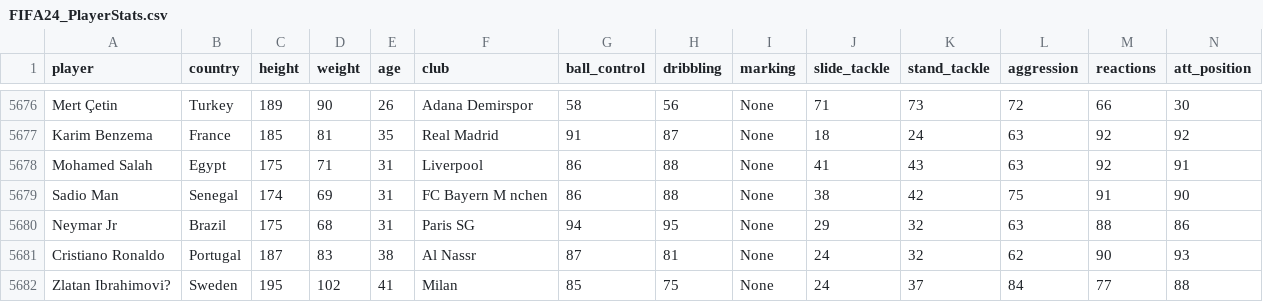
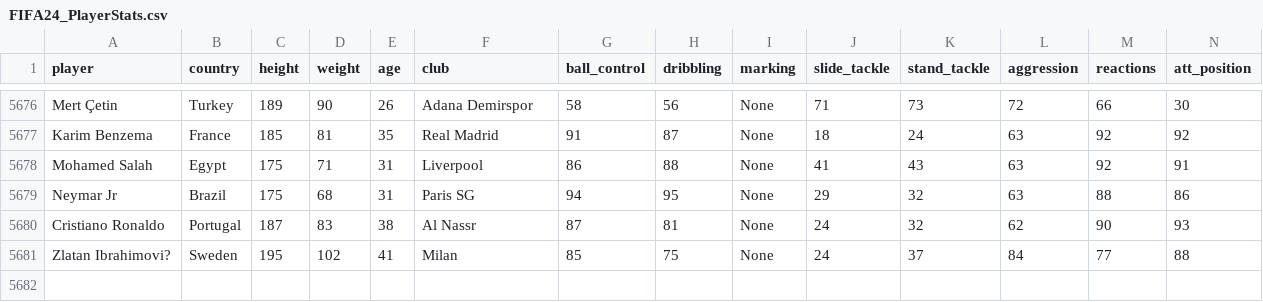
Before and after one commit to Arshiyan7/Data-Science, a CSV file: Data-Science/EDA_and_EDA_Projects/FiFa24_PlayerStats_EDA/FIFA24_PlayerStats.csv, drawn as a sheet; only a part is shown, gaps mark what is left out; rows hold the shown columns only; the diff names each change by its address in the sheet, - before the commit and + after, or states it on an @@ line.

Commit message:
Updated FIFA24 File

```diff
--- a/Data-Science/EDA_and_EDA_Projects/FiFa24_PlayerStats_EDA/FIFA24_PlayerStats.csv
+++ b/Data-Science/EDA_and_EDA_Projects/FiFa24_PlayerStats_EDA/FIFA24_PlayerStats.csv
-row 5679: Sadio Man | Senegal | 174 | 69 | 31 | FC Bayern M nchen | 86 | 88 | None | 38 | 42 | 75 | 91 | 90
```
